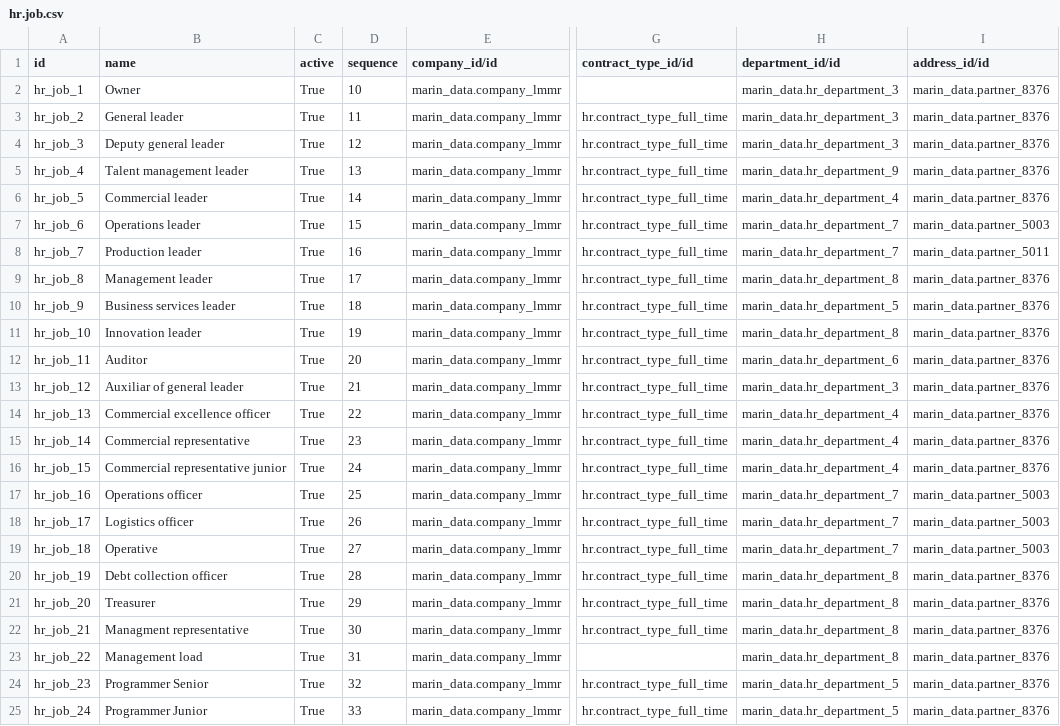
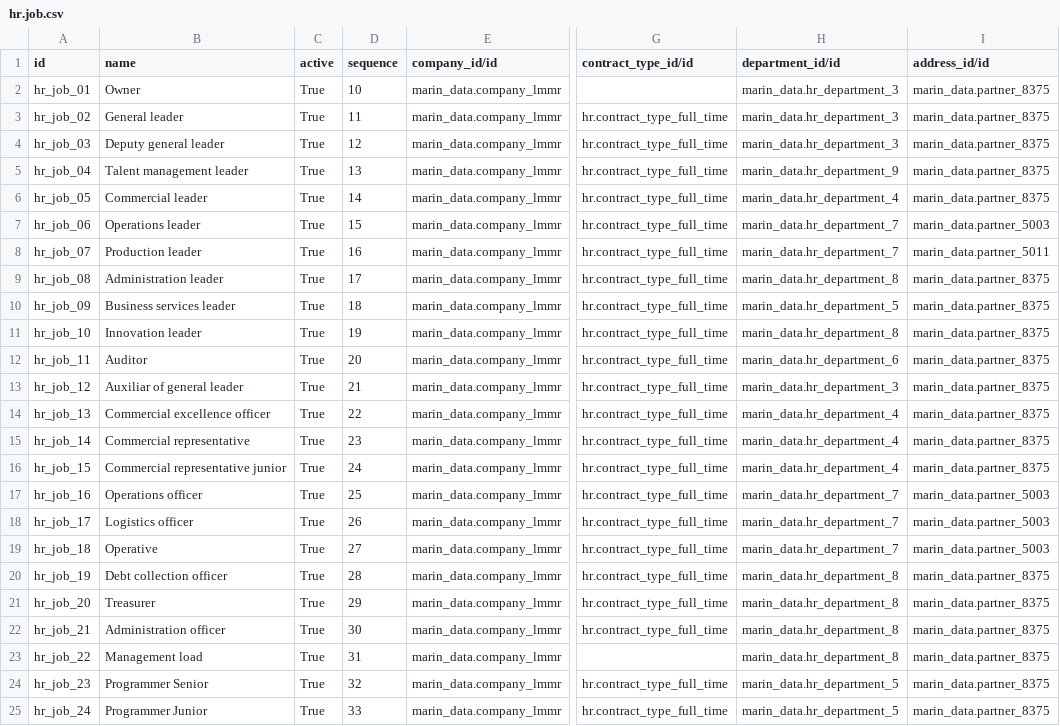
Before and after one commit to robertoCabreraAgro/addons_custom, a CSV file: marin_data/data/hr.job.csv, drawn as a sheet; only a part is shown, gaps mark what is left out; the diff names each change by its address in the sheet, - before the commit and + after, or states it on an @@ line.

```diff
--- a/marin_data/data/hr.job.csv
+++ b/marin_data/data/hr.job.csv
-A2 (id): hr_job_1
+A2 (id): hr_job_01
-I2:I6 (address_id/id): marin_data.partner_8376
+I2:I6 (address_id/id): marin_data.partner_8375
-A3 (id): hr_job_2
+A3 (id): hr_job_02
-A4 (id): hr_job_3
+A4 (id): hr_job_03
-A5 (id): hr_job_4
+A5 (id): hr_job_04
-A6 (id): hr_job_5
+A6 (id): hr_job_05
-A7 (id): hr_job_6
+A7 (id): hr_job_06
-A8 (id): hr_job_7
+A8 (id): hr_job_07
-A9 (id): hr_job_8
+A9 (id): hr_job_08
-B9 (name): Management leader
+B9 (name): Administration leader
-I9:I16 (address_id/id): marin_data.partner_8376
+I9:I16 (address_id/id): marin_data.partner_8375
-A10 (id): hr_job_9
+A10 (id): hr_job_09
-I20:I25 (address_id/id): marin_data.partner_8376
+I20:I25 (address_id/id): marin_data.partner_8375
-B22 (name): Managment representative
+B22 (name): Administration officer
```
Also changed, not shown: marin_data/data/pos.config.csv, marin_data/data/pos.payment.method.csv, 6 other files.
